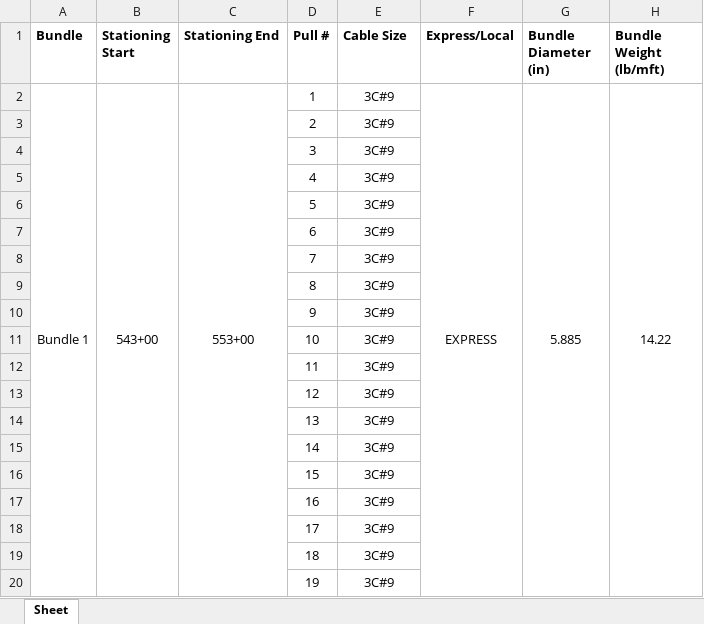
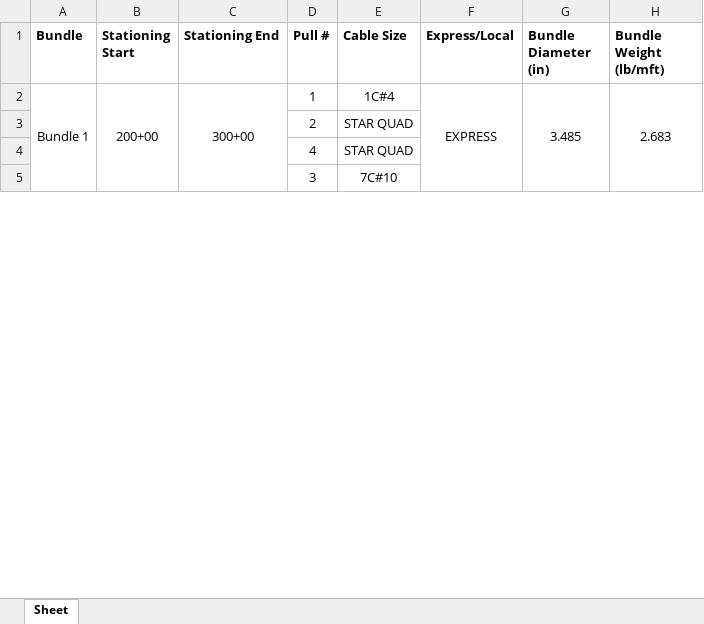
Before and after one commit to TCE-Innovation/Cable-Run-Optimizer, an Excel workbook: Output File.xlsx, sheet Sheet, drawn as a sheet; only a part is shown; values as stored, in another font and other column widths than the file's, no borders; removed rows and columns are numbered as before the commit, all else as after; the diff covers the shown part only; the diff names each change by its address in the sheet, - before the commit and + after, or states it on an @@ line.

```diff
--- a/Output File.xlsx (sheet Sheet)
+++ b/Output File.xlsx (sheet Sheet)
-B2 (Stationing Start): 543+00
+B2 (Stationing Start): 200+00
-C2 (Stationing End): 553+00
+C2 (Stationing End): 300+00
-E2 (Cable Size): 3C#9
+E2 (Cable Size): 1C#4
-G2 (Bundle Diameter (in)): 5.885
+G2 (Bundle Diameter (in)): 3.485
-H2 (Bundle Weight (lb/mft)): 14.22
+H2 (Bundle Weight (lb/mft)): 2.683
-E3 (Cable Size): 3C#9
+E3 (Cable Size): STAR QUAD
+row 4:  |  |  | 4 | STAR QUAD
-E5 (Cable Size): 3C#9
+E5 (Cable Size): 7C#10
-row 5:  |  |  | 4 | 3C#9
-row 6:  |  |  | 5 | 3C#9
-row 7:  |  |  | 6 | 3C#9
-row 8:  |  |  | 7 | 3C#9
-row 9:  |  |  | 8 | 3C#9
-row 10:  |  |  | 9 | 3C#9
-row 11:  |  |  | 10 | 3C#9
-row 12:  |  |  | 11 | 3C#9
-row 13:  |  |  | 12 | 3C#9
-row 14:  |  |  | 13 | 3C#9
-row 15:  |  |  | 14 | 3C#9
-row 16:  |  |  | 15 | 3C#9
-row 17:  |  |  | 16 | 3C#9
-row 18:  |  |  | 17 | 3C#9
-row 19:  |  |  | 18 | 3C#9
-row 20:  |  |  | 19 | 3C#9
```
Also changed, not shown: 2 added rows, 15 removed rows and 6 edited cells elsewhere in this sheet, Test Basic Pull Sheet.xlsx, 3 other files.
